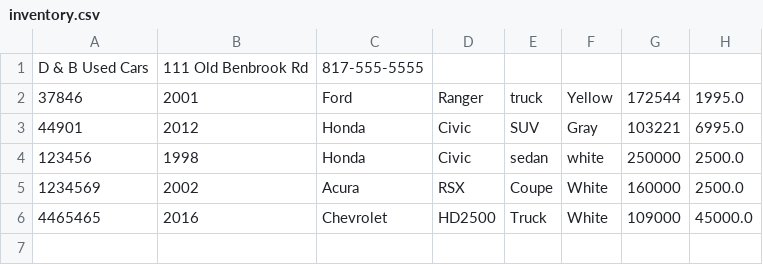
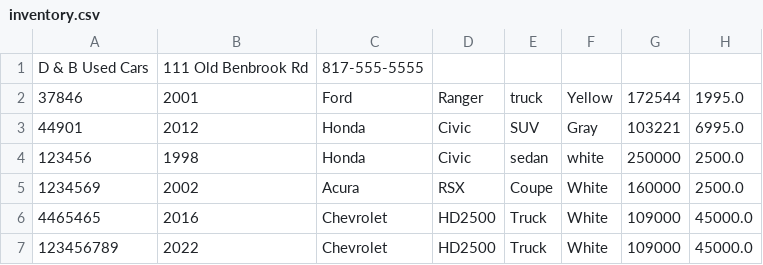
Before and after one commit to adrianvences/workbook-5, a CSV file: CarDealerShipPart2/src/main/resources/Data/inventory.csv, drawn as a sheet.

```diff
--- a/CarDealerShipPart2/src/main/resources/Data/inventory.csv
+++ b/CarDealerShipPart2/src/main/resources/Data/inventory.csv
@@ -6 +6,2 @@ D & B Used Cars|111 Old Benbrook Rd|817-555-5555
 4465465|2016|Chevrolet|HD2500|Truck|White|109000|45000.0
+123456789|2022|Chevrolet|HD2500|Truck|White|109000|45000.0
```
Also changed, not shown: CarDealerShipPart2/src/main/resources/Data/contracts.csv, 6 other files.
